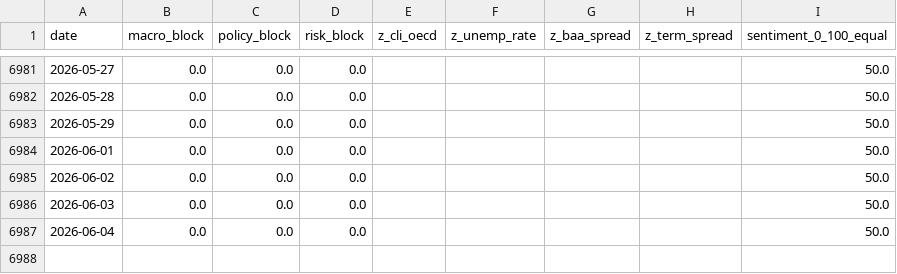
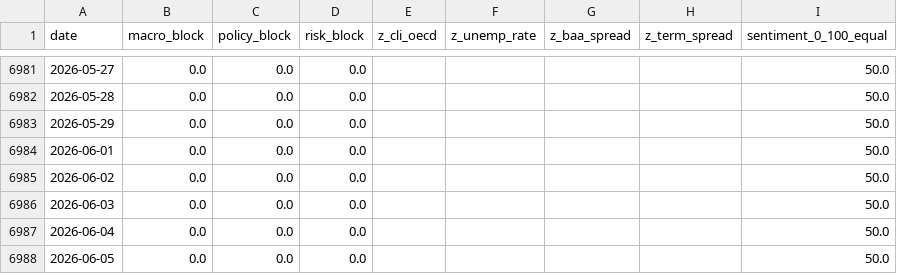
Before and after one commit to remybroekmans-source/macro-dash-sentiment, a CSV file: data/processed/daily_factors.csv, drawn as a sheet; only a part is shown, gaps mark what is left out.

Commit message:
Update daily macro factors

```diff
--- a/data/processed/daily_factors.csv
+++ b/data/processed/daily_factors.csv
@@ -6987 +6987,2 @@ date,macro_block,policy_block,risk_block,z_cli_oecd,z_unemp_rate,z_baa_spread,z_
 2026-06-04,0.0,0.0,0.0,,,,,50.0
+2026-06-05,0.0,0.0,0.0,,,,,50.0
```
